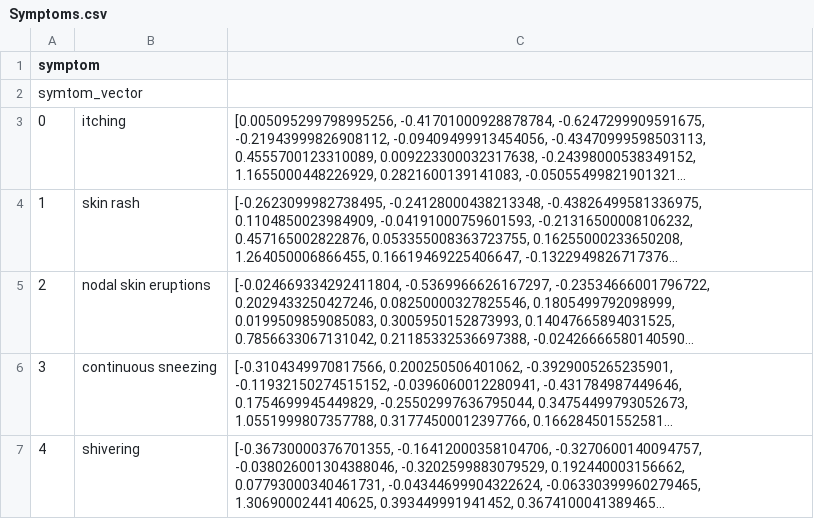
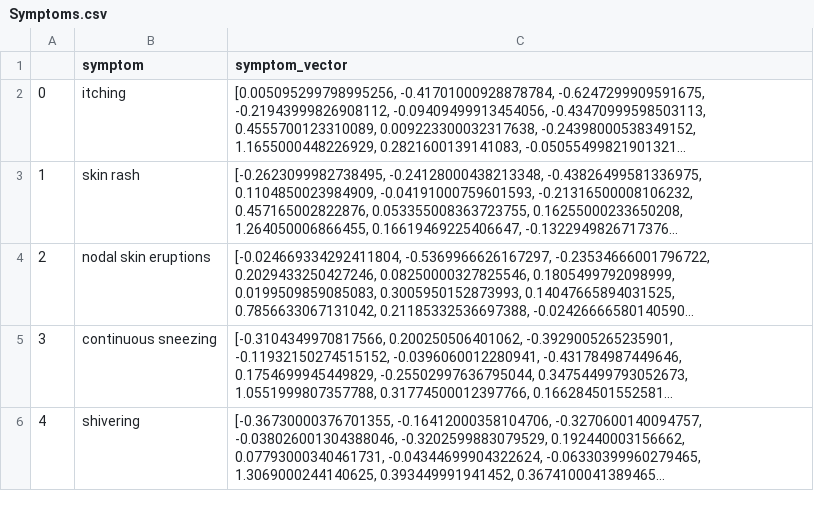
Before and after one commit to BhavikBolya/Medical-Chatbot, a CSV file: Symptoms.csv, drawn as a sheet; only a part is shown; long unchanged cells end in …; the diff names each change by its address in the sheet, - before the commit and + after, or states it on an @@ line.

Commit message:
importing dataset

```diff
--- a/Symptoms.csv
+++ b/Symptoms.csv
@@ column A renumbered in row 1 @@
-B1: (empty)
+B1: symptom
-C1: (empty)
+C1: symptom_vector
-row 2: symtom_vector
```
Also changed, not shown: 11 other files.
